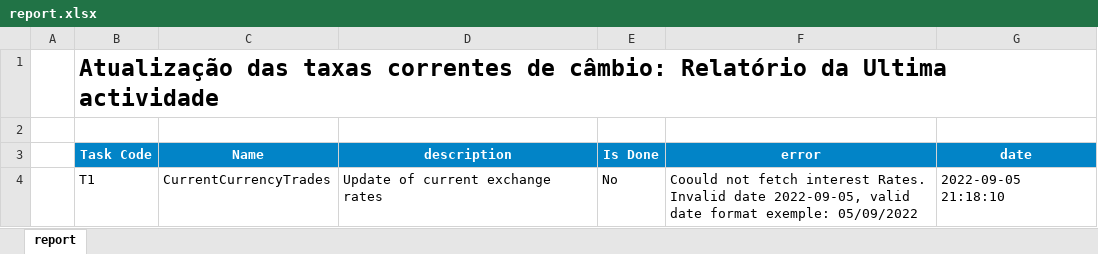
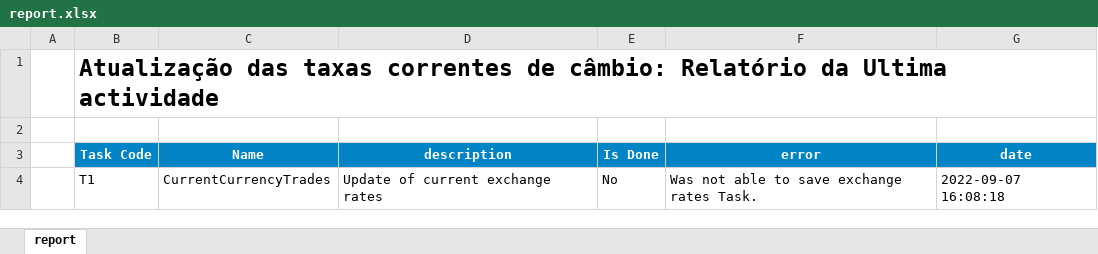
Before and after one commit to cym3/economist-update, an Excel workbook: src/currentCurrencyTrades/assets/report.xlsx, sheet report, drawn as a sheet; values as stored, in another font and other column widths than the file's, no borders; conditional formats not drawn; the diff names each change by its address in the sheet, - before the commit and + after, or states it on an @@ line.

```diff
--- a/src/currentCurrencyTrades/assets/report.xlsx (sheet report)
+++ b/src/currentCurrencyTrades/assets/report.xlsx (sheet report)
-F4 (error): Coould not fetch interest Rates. Invalid date 2022-09-05, valid date format exemple: 05/09/2022
+F4 (error): Was not able to save exchange rates Task.
-G4 (date): 2022-09-05 21:18:10
+G4 (date): 2022-09-07 16:08:18
```
Also changed, not shown: 16 other files.
